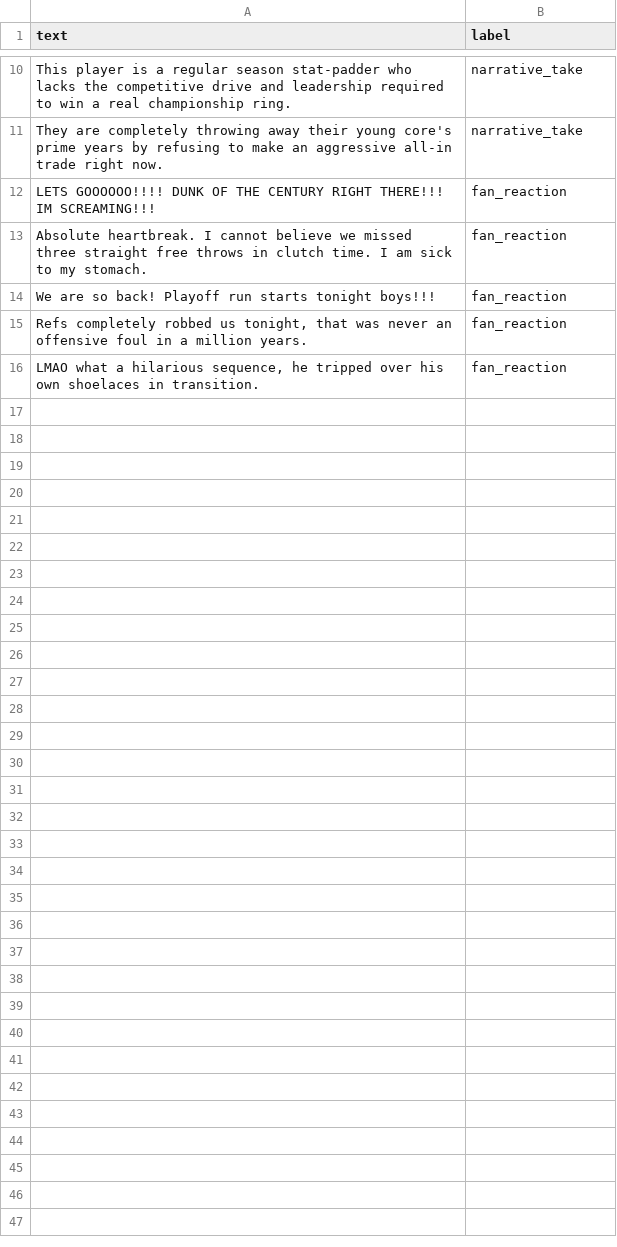
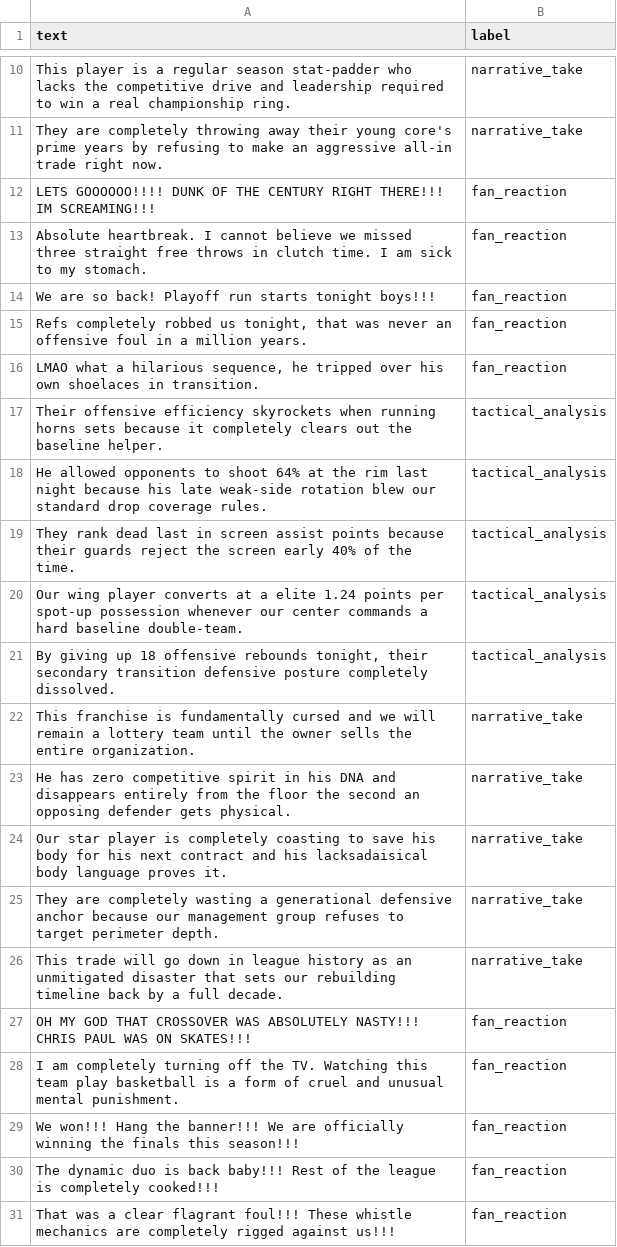
Before and after one commit to Moonaround/ai201-project3-takemeter, a CSV file: dataset.csv, drawn as a sheet; only a part is shown, gaps mark what is left out; the diff names each change by its address in the sheet, - before the commit and + after, or states it on an @@ line.

```diff
--- a/dataset.csv
+++ b/dataset.csv
+row 17: Their offensive efficiency skyrockets when running horns sets because it completely clears out the baseline helper. | tactical_analysis
+row 18: He allowed opponents to shoot 64% at the rim last night because his late weak-side rotation blew our standard drop coverage rules. | tactical_analysis
+row 19: They rank dead last in screen assist points because their guards reject the screen early 40% of the time. | tactical_analysis
+row 20: Our wing player converts at a elite 1.24 points per spot-up possession whenever our center commands a hard baseline double-team. | tactical_analysis
+row 21: By giving up 18 offensive rebounds tonight, their secondary transition defensive posture completely dissolved. | tactical_analysis
+row 22: This franchise is fundamentally cursed and we will remain a lottery team until the owner sells the entire organization. | narrative_take
+row 23: He has zero competitive spirit in his DNA and disappears entirely from the floor the second an opposing defender gets physical. | narrative_take
+row 24: Our star player is completely coasting to save his body for his next contract and his lacksadaisical body language proves it. | narrative_take
+row 25: They are completely wasting a generational defensive anchor because our management group refuses to target perimeter depth. | narrative_take
+row 26: This trade will go down in league history as an unmitigated disaster that sets our rebuilding timeline back by a full decade. | narrative_take
+row 27: OH MY GOD THAT CROSSOVER WAS ABSOLUTELY NASTY!!! CHRIS PAUL WAS ON SKATES!!! | fan_reaction
+row 28: I am completely turning off the TV. Watching this team play basketball is a form of cruel and unusual mental punishment. | fan_reaction
+row 29: We won!!! Hang the banner!!! We are officially winning the finals this season!!! | fan_reaction
+row 30: The dynamic duo is back baby!!! Rest of the league is completely cooked!!! | fan_reaction
+row 31: That was a clear flagrant foul!!! These whistle mechanics are completely rigged against us!!! | fan_reaction
```
Also changed, not shown: 2 other files.
